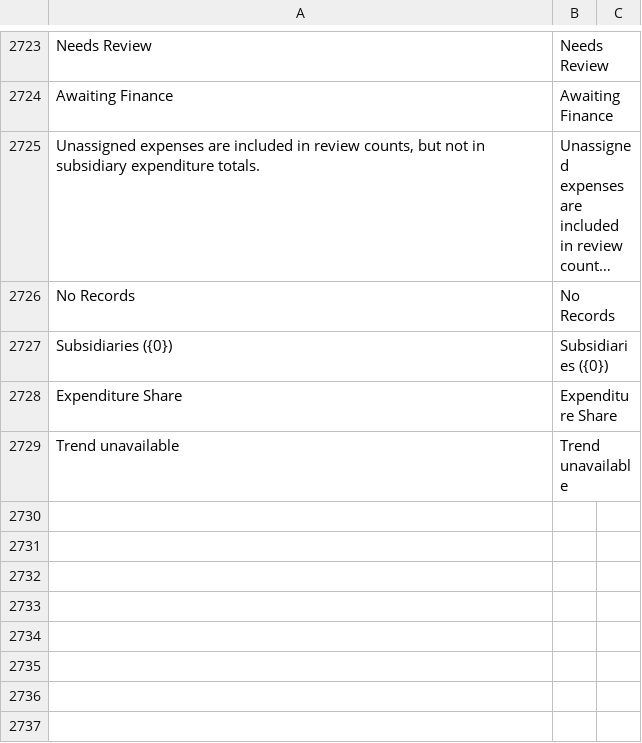
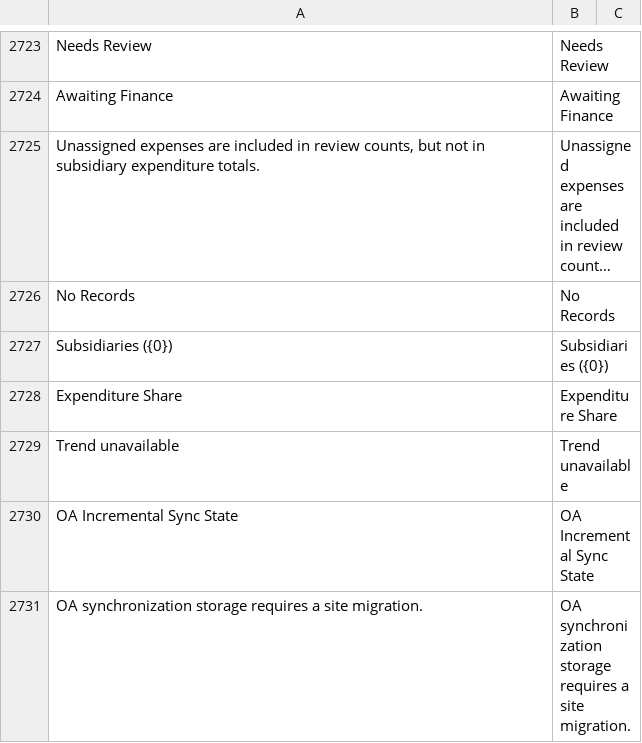
Before and after one commit to yueweiit/deeplinkerp-deeplinkerp_branding, a CSV file: deeplinkerp_branding/translations/en.csv, drawn as a sheet; only a part is shown, gaps mark what is left out; long unchanged cells end in ….

```diff
--- a/deeplinkerp_branding/translations/en.csv
+++ b/deeplinkerp_branding/translations/en.csv
@@ -2729 +2729,3 @@ Expenditure Share,Expenditure Share
 Trend unavailable,Trend unavailable
+OA Incremental Sync State,OA Incremental Sync State
+OA synchronization storage requires a site migration.,OA synchronization storage requires a site migration.
```
Also changed, not shown: deeplinkerp_branding/translations/es.csv, deeplinkerp_branding/translations/zh.csv, 11 other files.
